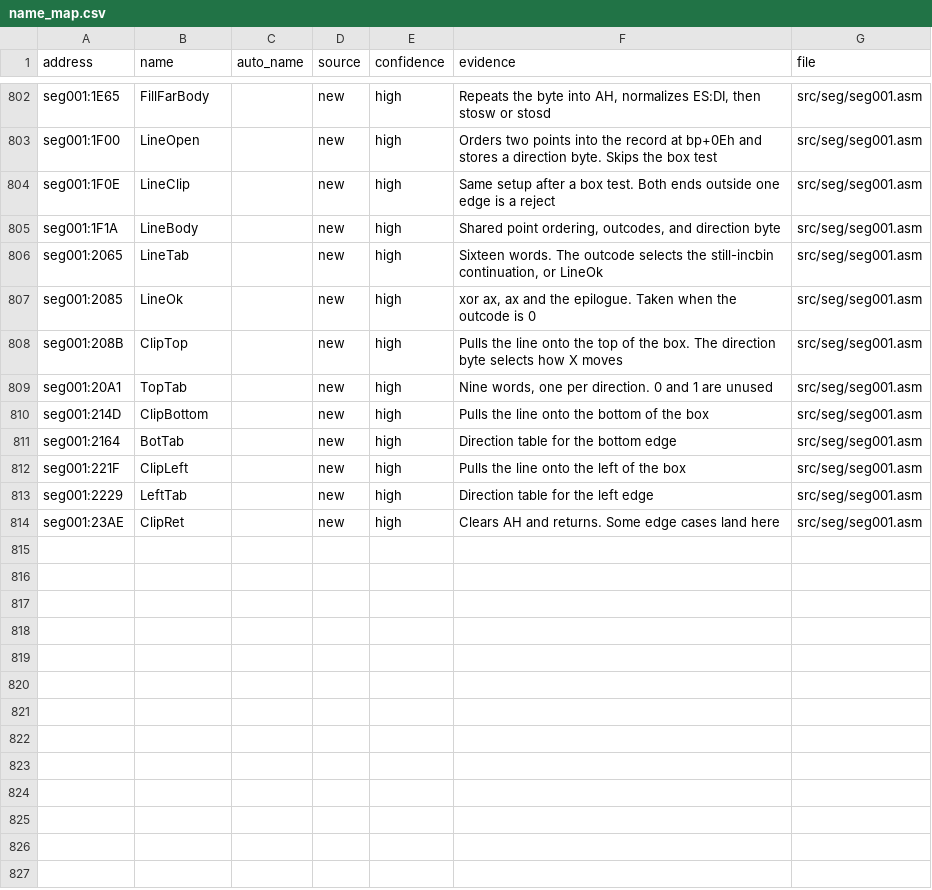
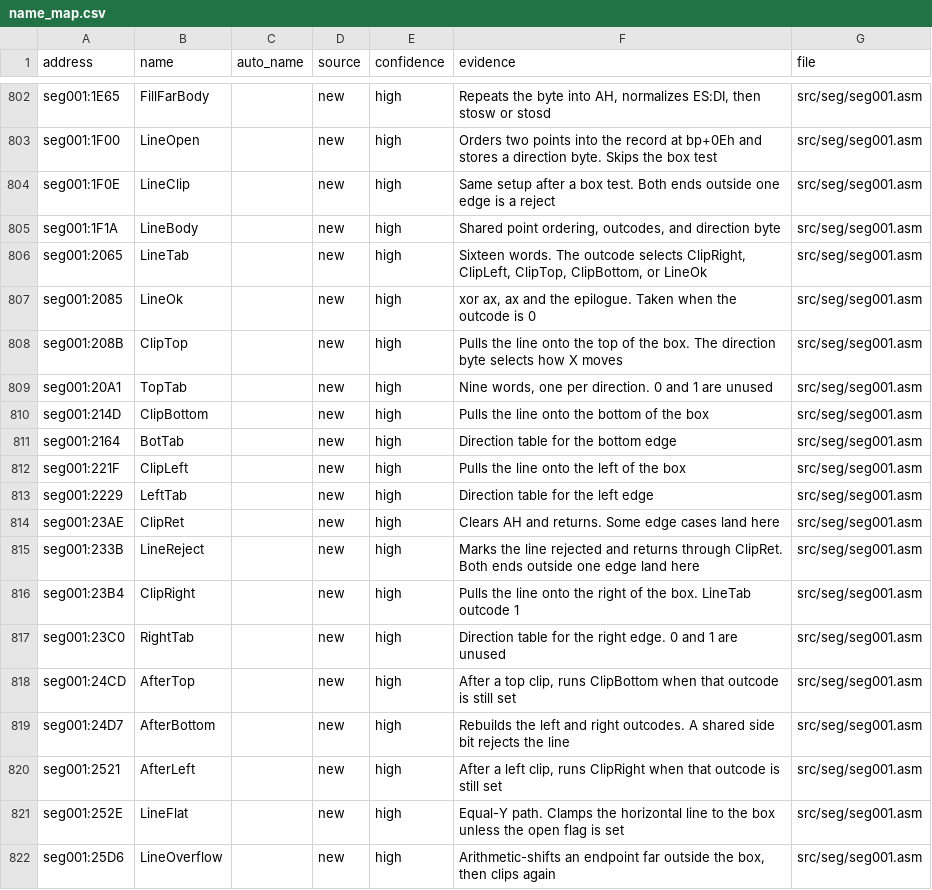
Before and after one commit to abdulahmad/NHL94PC, a CSV file: docs/name_map.csv, drawn as a sheet; only a part is shown, gaps mark what is left out.

```diff
--- a/docs/name_map.csv
+++ b/docs/name_map.csv
@@ -805,3 +805,3 @@ seg001:1F0E,LineClip,,new,high,"Same setup after a box test. Both ends outside o
 seg001:1F1A,LineBody,,new,high,"Shared point ordering, outcodes, and direction byte",src/seg/seg001.asm
-seg001:2065,LineTab,,new,high,"Sixteen words. The outcode selects the still-incbin continuation, or LineOk",src/seg/seg001.asm
+seg001:2065,LineTab,,new,high,"Sixteen words. The outcode selects ClipRight, ClipLeft, ClipTop, ClipBottom, or LineOk",src/seg/seg001.asm
 seg001:2085,LineOk,,new,high,"xor ax, ax and the epilogue. Taken when the outcode is 0",src/seg/seg001.asm
@@ -814 +814,9 @@ seg001:2229,LeftTab,,new,high,"Direction table for the left edge",src/seg/seg001
 seg001:23AE,ClipRet,,new,high,"Clears AH and returns. Some edge cases land here",src/seg/seg001.asm
+seg001:233B,LineReject,,new,high,"Marks the line rejected and returns through ClipRet. Both ends outside one edge land here",src/seg/seg001.asm
+seg001:23B4,ClipRight,,new,high,"Pulls the line onto the right of the box. LineTab outcode 1",src/seg/seg001.asm
+seg001:23C0,RightTab,,new,high,"Direction table for the right edge. 0 and 1 are unused",src/seg/seg001.asm
+seg001:24CD,AfterTop,,new,high,"After a top clip, runs ClipBottom when that outcode is still set",src/seg/seg001.asm
+seg001:24D7,AfterBottom,,new,high,"Rebuilds the left and right outcodes. A shared side bit rejects the line",src/seg/seg001.asm
+seg001:2521,AfterLeft,,new,high,"After a left clip, runs ClipRight when that outcode is still set",src/seg/seg001.asm
+seg001:252E,LineFlat,,new,high,"Equal-Y path. Clamps the horizontal line to the box unless the open flag is set",src/seg/seg001.asm
+seg001:25D6,LineOverflow,,new,high,"Arithmetic-shifts an endpoint far outside the box, then clips again",src/seg/seg001.asm
```
Also changed, not shown: 4 other files.
